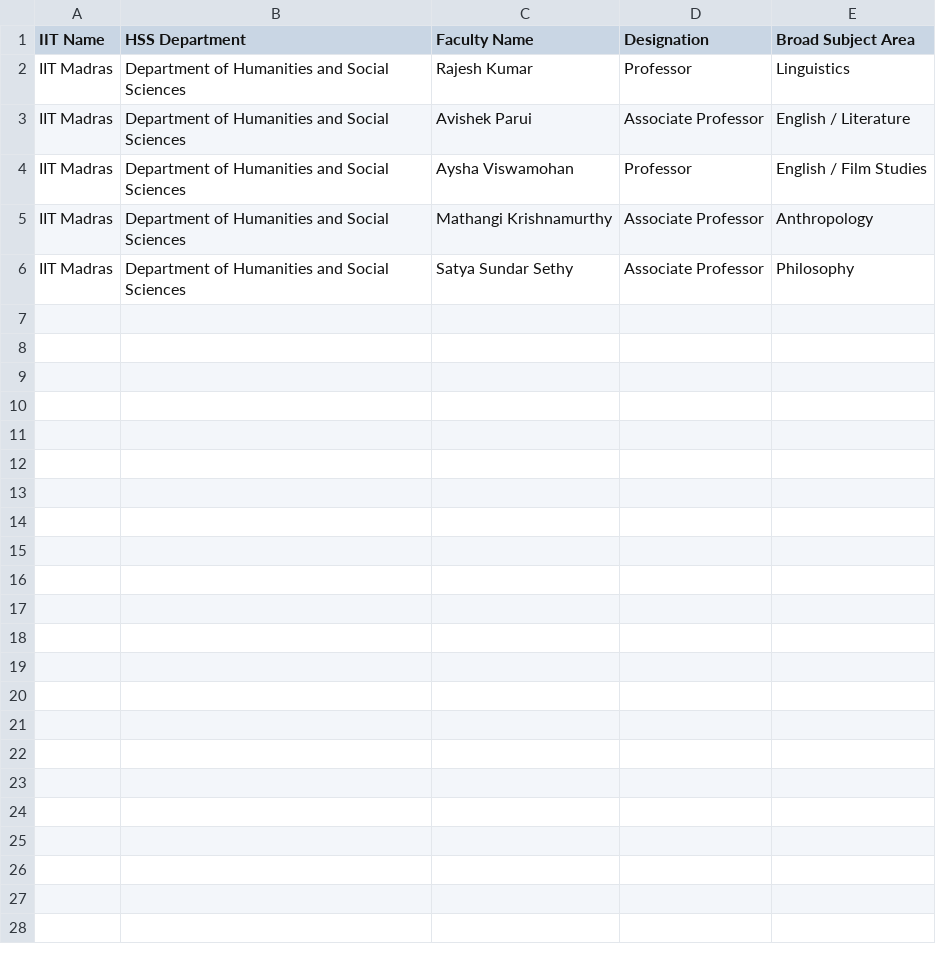
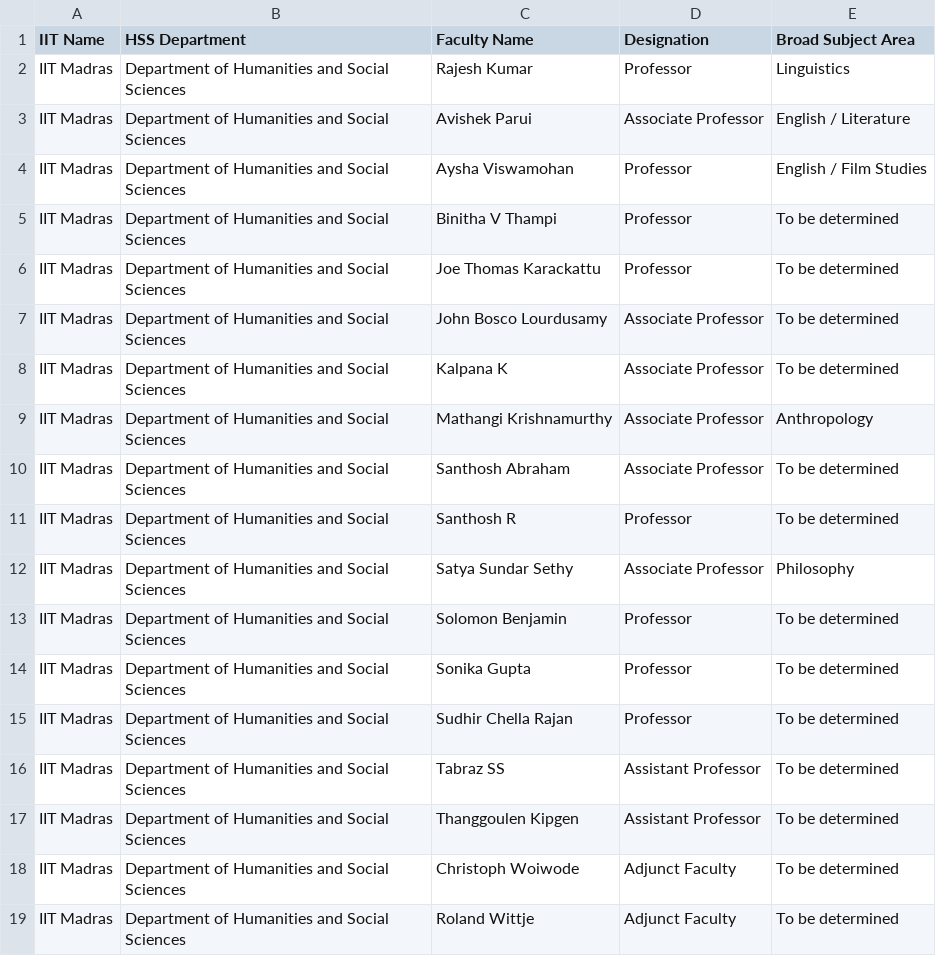
Before and after one commit to patilpranil-official/IIT-Patna-Research-Work, a CSV file: tasks/task-01/data/faculty.csv, drawn as a sheet; the diff names each change by its address in the sheet, - before the commit and + after, or states it on an @@ line.

```diff
--- a/tasks/task-01/data/faculty.csv
+++ b/tasks/task-01/data/faculty.csv
+row 5: IIT Madras | Department of Humanities and Social Sciences | Binitha V Thampi | Professor | To be determined
+row 6: IIT Madras | Department of Humanities and Social Sciences | Joe Thomas Karackattu | Professor | To be determined
+row 7: IIT Madras | Department of Humanities and Social Sciences | John Bosco Lourdusamy | Associate Professor | To be determined
+row 8: IIT Madras | Department of Humanities and Social Sciences | Kalpana K | Associate Professor | To be determined
+row 10: IIT Madras | Department of Humanities and Social Sciences | Santhosh Abraham | Associate Professor | To be determined
+row 11: IIT Madras | Department of Humanities and Social Sciences | Santhosh R | Professor | To be determined
+row 13: IIT Madras | Department of Humanities and Social Sciences | Solomon Benjamin | Professor | To be determined
+row 14: IIT Madras | Department of Humanities and Social Sciences | Sonika Gupta | Professor | To be determined
+row 15: IIT Madras | Department of Humanities and Social Sciences | Sudhir Chella Rajan | Professor | To be determined
+row 16: IIT Madras | Department of Humanities and Social Sciences | Tabraz SS | Assistant Professor | To be determined
+row 17: IIT Madras | Department of Humanities and Social Sciences | Thanggoulen Kipgen | Assistant Professor | To be determined
+row 18: IIT Madras | Department of Humanities and Social Sciences | Christoph Woiwode | Adjunct Faculty | To be determined
+row 19: IIT Madras | Department of Humanities and Social Sciences | Roland Wittje | Adjunct Faculty | To be determined
```
Also changed, not shown: 10 other files.
